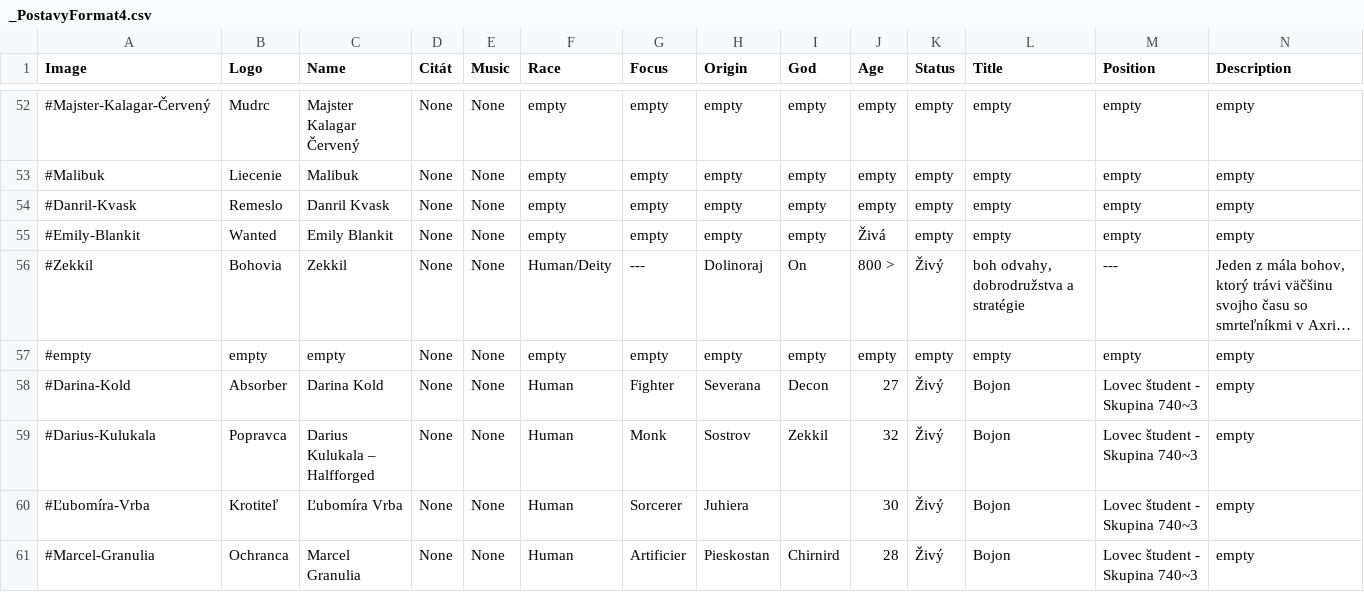
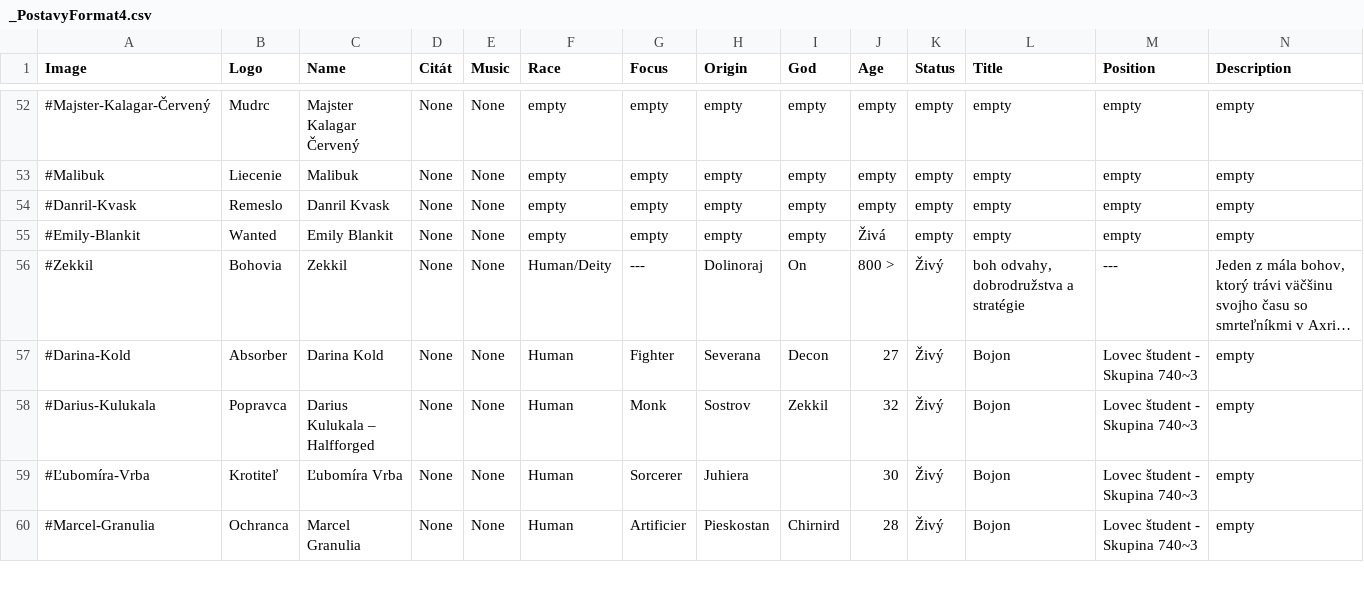
Before and after one commit to Beariar/ALP, a CSV file: Postavy/_PostavyFormat4.csv, drawn as a sheet; only a part is shown, gaps mark what is left out; long unchanged cells end in …; rows hold the shown columns only; the diff names each change by its address in the sheet, - before the commit and + after, or states it on an @@ line.

```diff
--- a/Postavy/_PostavyFormat4.csv
+++ b/Postavy/_PostavyFormat4.csv
-row 57: #empty | empty | empty | None | None | empty | empty | empty | empty | empty | empty | empty | empty | empty
```
Also changed, not shown: 8 other files.
